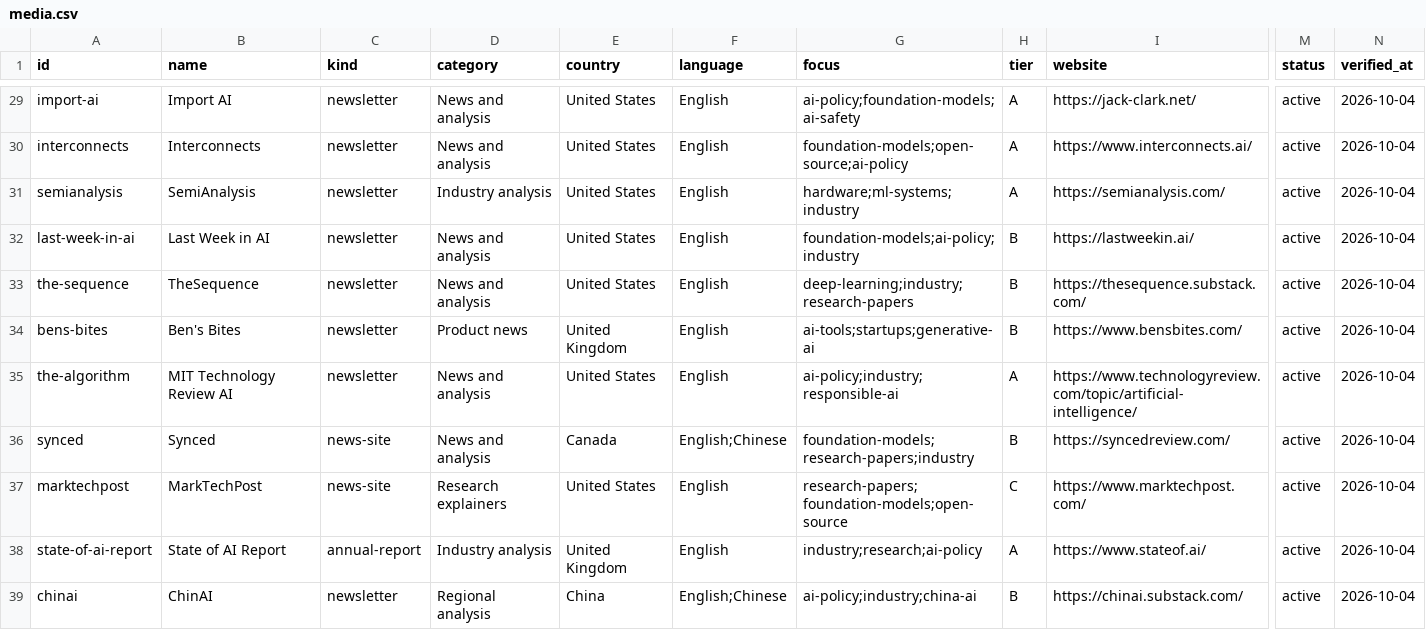
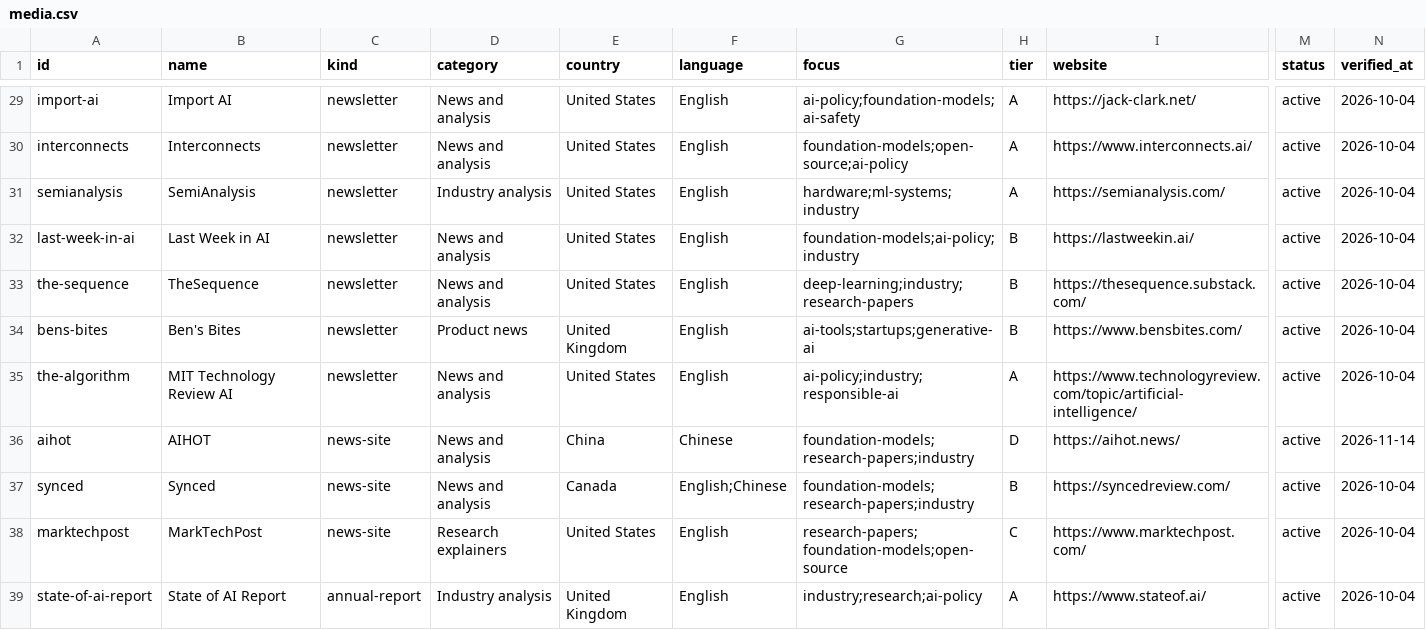
Before and after one commit to rusakoff/awesome-global-ai, a CSV file: data/media.csv, drawn as a sheet; only a part is shown, gaps mark what is left out; the shorter side is filled out with more unchanged rows; rows hold the shown columns only; the diff names each change by its address in the sheet, - before the commit and + after, or states it on an @@ line.

Commit message:
Add AIHOT to News and analysis

```diff
--- a/data/media.csv
+++ b/data/media.csv
+row 36: aihot | AIHOT | news-site | News and analysis | China | Chinese | foundation-models;research-papers;industry | D | https://aihot.news/ | active | 2026-11-14
```
Also changed, not shown: 4 other files.
